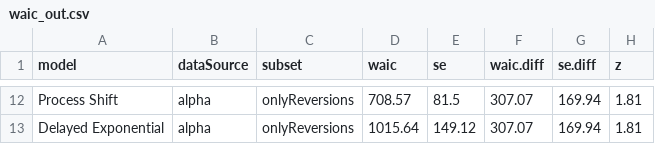
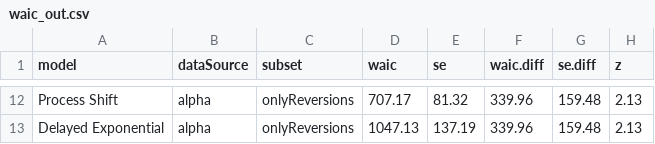
Before and after one commit to jtlovelett/Process-Shift, a CSV file: data/waic_out.csv, drawn as a sheet; only a part is shown, gaps mark what is left out; the diff covers the shown part only; the diff names each change by its address in the sheet, - before the commit and + after, or states it on an @@ line.

```diff
--- a/data/waic_out.csv
+++ b/data/waic_out.csv
-D12 (waic): 708.57
+D12 (waic): 707.17
-E12 (se): 81.5
+E12 (se): 81.32
-F12:F13 (waic.diff): 307.07
+F12:F13 (waic.diff): 339.96
-G12:G13 (se.diff): 169.94
+G12:G13 (se.diff): 159.48
-H12:H13 (z): 1.81
+H12:H13 (z): 2.13
-D13 (waic): 1015.64
+D13 (waic): 1047.13
-E13 (se): 149.12
+E13 (se): 137.19
```
Also changed, not shown: 44 edited cells elsewhere in this file, 19 other files.
